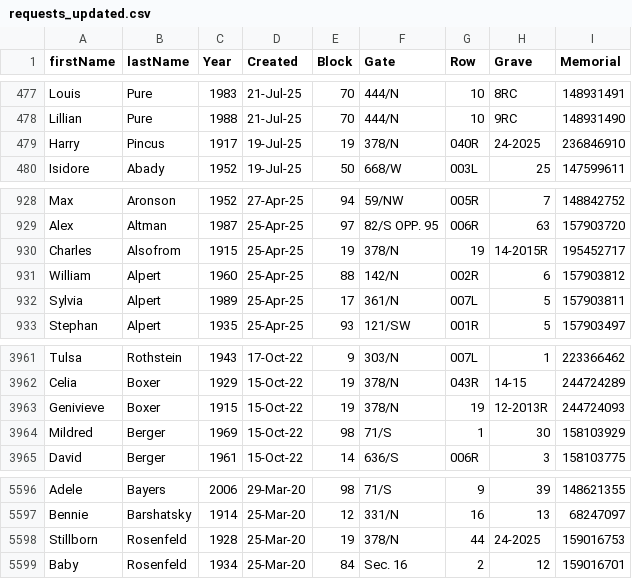
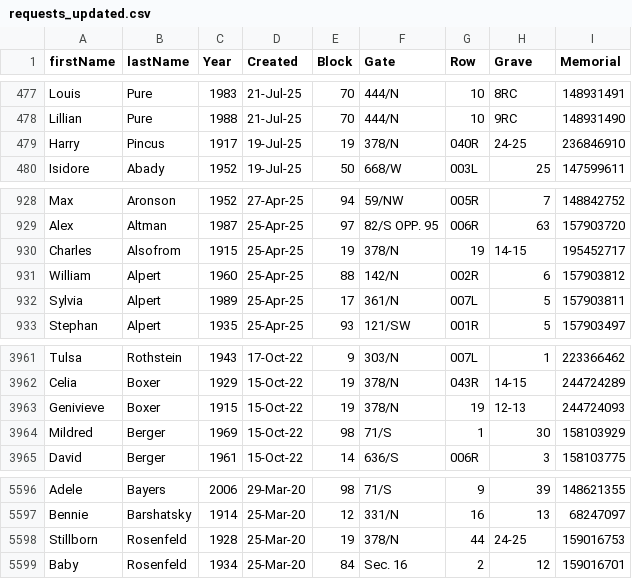
Before and after one commit to markrlondon/Old-Montefiore-Cemetery, a CSV file: requests_updated.csv, drawn as a sheet; only a part is shown, gaps mark what is left out.

Commit message:
Add files via upload

```diff
--- a/requests_updated.csv
+++ b/requests_updated.csv
@@ -478,3 +478,3 @@ Louis,Pure,1983,21-Jul-25,70,444/N,10,8RC,148931491
 Lillian,Pure,1988,21-Jul-25,70,444/N,10,9RC,148931490
-Harry,Pincus,1917,19-Jul-25,19,378/N,040R,24-2025,236846910
+Harry,Pincus,1917,19-Jul-25,19,378/N,040R,24-25,236846910
 Isidore,Abady,1952,19-Jul-25,50,668/W,003L,25,147599611
@@ -929,3 +929,3 @@ Max,Aronson,1952,27-Apr-25,94,59/NW,005R,7,148842752
 Alex,Altman,1987,25-Apr-25,97,82/S OPP. 95,006R,63,157903720
-Charles,Alsofrom,1915,25-Apr-25,19,378/N,19,14-2015R,195452717
+Charles,Alsofrom,1915,25-Apr-25,19,378/N,19,14-15,195452717
 William,Alpert,1960,25-Apr-25,88,142/N,002R,6,157903812
@@ -3962,3 +3962,3 @@ Tulsa,Rothstein,1943,17-Oct-22,9,303/N,007L,1,223366462
 Celia,Boxer,1929,15-Oct-22,19,378/N,043R,14-15,244724289
-Genivieve,Boxer,1915,15-Oct-22,19,378/N,19,12-2013R,244724093
+Genivieve,Boxer,1915,15-Oct-22,19,378/N,19,12-13,244724093
 Mildred,Berger,1969,15-Oct-22,98,71/S,1,30,158103929
@@ -5597,3 +5597,3 @@ Adele,Bayers,2006,29-Mar-20,98,71/S,9,39,148621355
 Bennie,Barshatsky,1914,25-Mar-20,12,331/N,16,13,68247097
-Stillborn,Rosenfeld,1928,25-Mar-20,19,378/N,44,24-2025,159016753
+Stillborn,Rosenfeld,1928,25-Mar-20,19,378/N,44,24-25,159016753
 Baby,Rosenfeld,1934,25-Mar-20,84,Sec. 16,2,12,159016701
```
